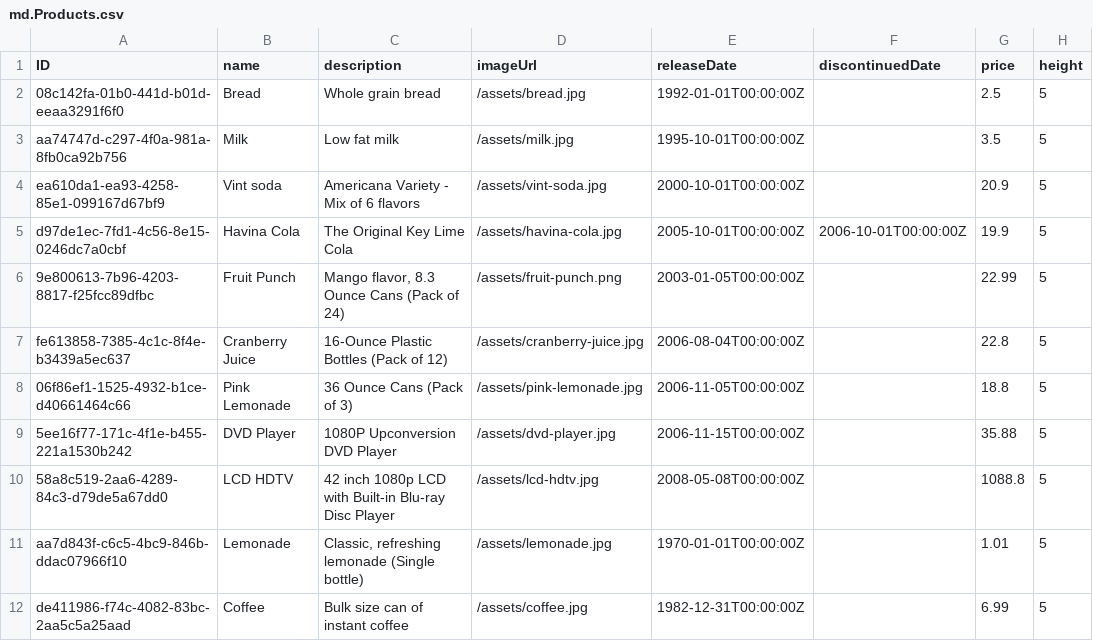
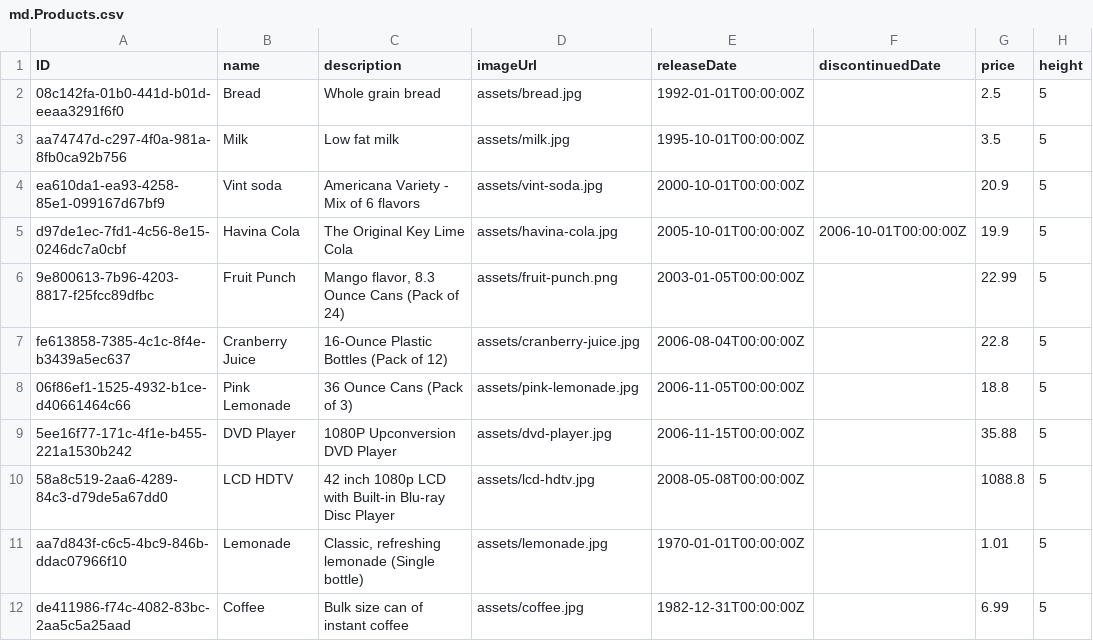
Before and after one commit to jcailan/cap-fe-samples, a CSV file: db/data/md.Products.csv, drawn as a sheet; only a part is shown; the diff names each change by its address in the sheet, - before the commit and + after, or states it on an @@ line.

Commit message:
Added image assets

```diff
--- a/db/data/md.Products.csv
+++ b/db/data/md.Products.csv
-D2 (imageUrl): /assets/bread.jpg
+D2 (imageUrl): assets/bread.jpg
-D3 (imageUrl): /assets/milk.jpg
+D3 (imageUrl): assets/milk.jpg
-D4 (imageUrl): /assets/vint-soda.jpg
+D4 (imageUrl): assets/vint-soda.jpg
-D5 (imageUrl): /assets/havina-cola.jpg
+D5 (imageUrl): assets/havina-cola.jpg
-D6 (imageUrl): /assets/fruit-punch.png
+D6 (imageUrl): assets/fruit-punch.png
-D7 (imageUrl): /assets/cranberry-juice.jpg
+D7 (imageUrl): assets/cranberry-juice.jpg
-D8 (imageUrl): /assets/pink-lemonade.jpg
+D8 (imageUrl): assets/pink-lemonade.jpg
-D9 (imageUrl): /assets/dvd-player.jpg
+D9 (imageUrl): assets/dvd-player.jpg
-D10 (imageUrl): /assets/lcd-hdtv.jpg
+D10 (imageUrl): assets/lcd-hdtv.jpg
-D11 (imageUrl): /assets/lemonade.jpg
+D11 (imageUrl): assets/lemonade.jpg
-D12 (imageUrl): /assets/coffee.jpg
+D12 (imageUrl): assets/coffee.jpg
```
Also changed, not shown: 11 other files.
